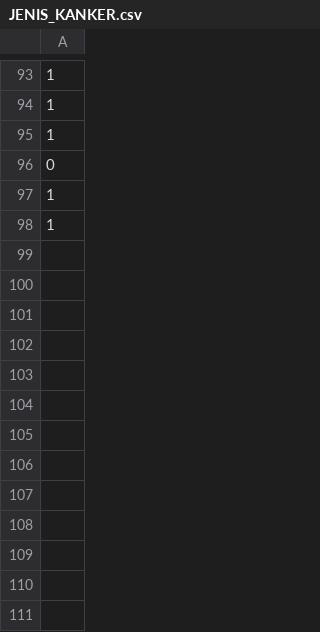
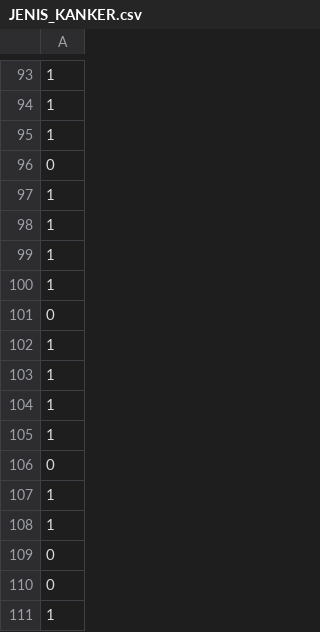
Before and after one commit to astriddks/Decission-tree-split-dataset-phyton, a CSV file: JENIS_KANKER.csv, drawn as a sheet; only a part is shown, gaps mark what is left out.

Commit message:
baru

```diff
--- a/JENIS_KANKER.csv
+++ b/JENIS_KANKER.csv
@@ -98 +98,14 @@
 1
+1
+1
+0
+1
+1
+1
+1
+0
+1
+1
+0
+0
+1
```
